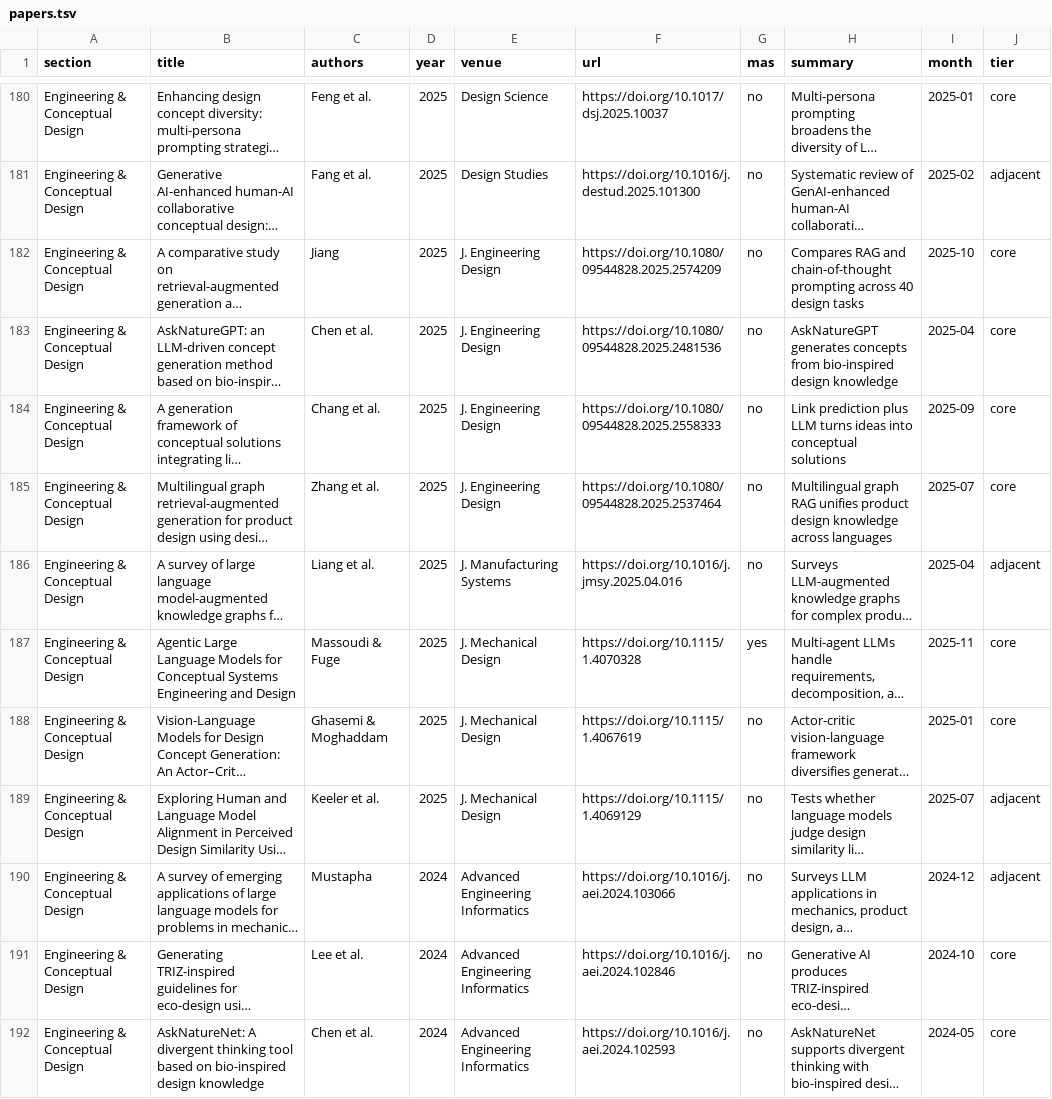
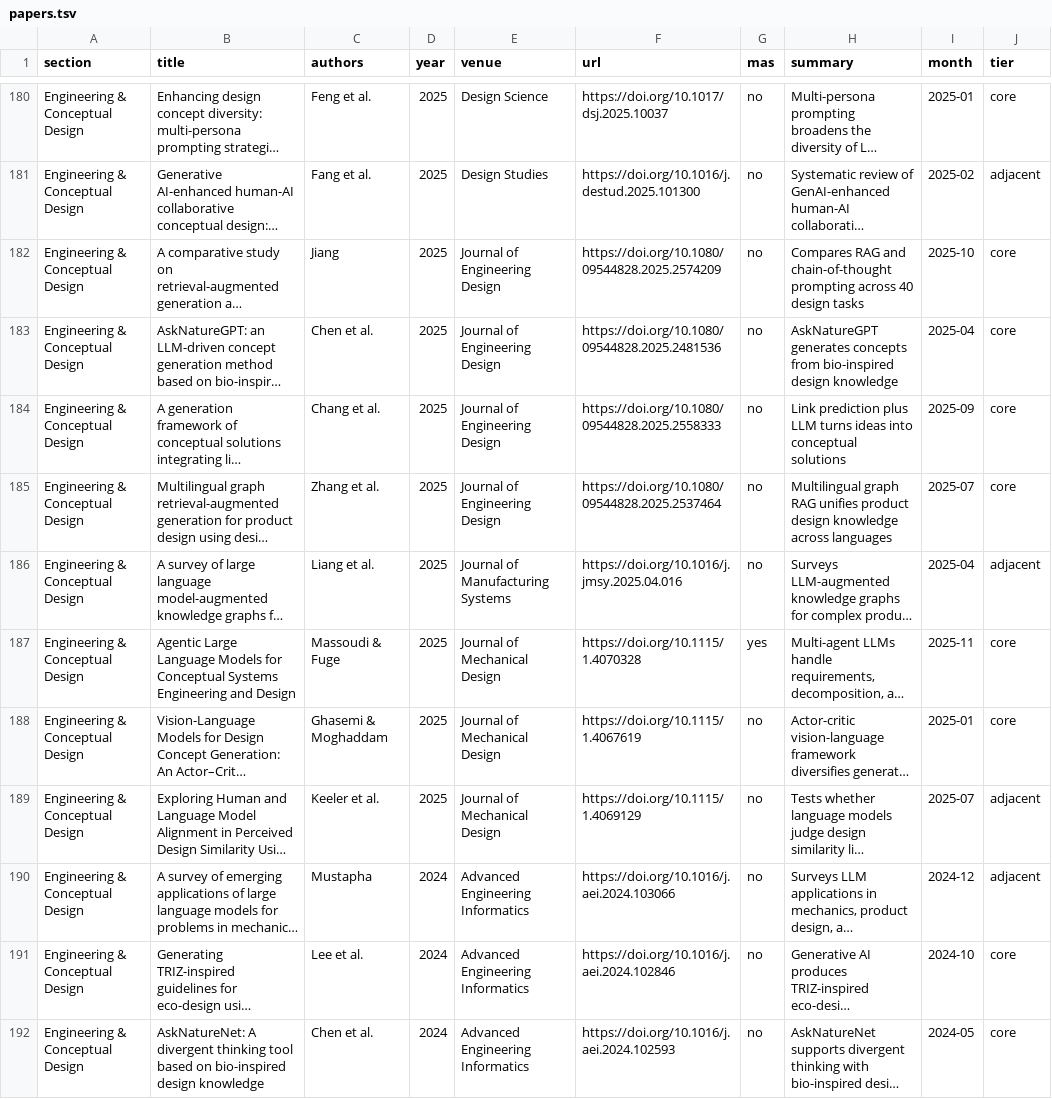
Before and after one commit to PassionChicken-Leesuin/awesome-llm-application-papers-technology-management, a TSV file: data/papers.tsv, drawn as a sheet; only a part is shown, gaps mark what is left out; long unchanged cells end in …; the diff covers the shown part only; the diff names each change by its address in the sheet, - before the commit and + after, or states it on an @@ line.

```diff
--- a/data/papers.tsv
+++ b/data/papers.tsv
-E182:E185 (venue): J. Engineering Design
+E182:E185 (venue): Journal of Engineering Design
-E186 (venue): J. Manufacturing Systems
+E186 (venue): Journal of Manufacturing Systems
-E187:E189 (venue): J. Mechanical Design
+E187:E189 (venue): Journal of Mechanical Design
```
Also changed, not shown: 16 edited cells elsewhere in this file, data/dismissed.tsv, 2 other files.
